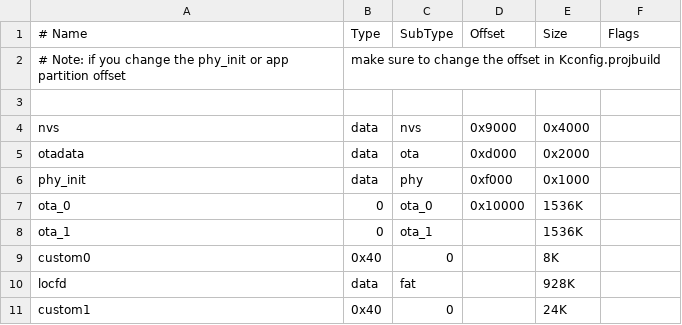
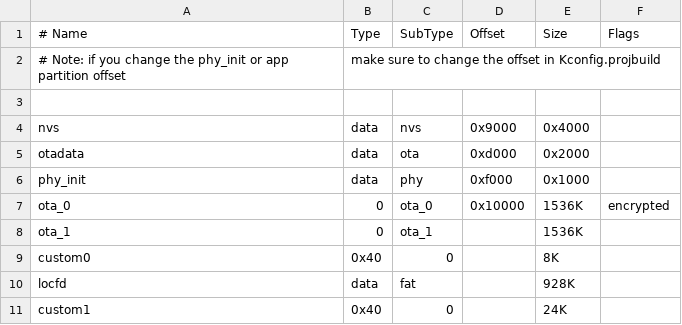
Before and after one commit to tjclement/ecsc21-fw, a CSV file: firmware/partitions/ecsc2021_4MB.csv, drawn as a sheet.

Commit message:
Encrypting first ota partition

```diff
--- a/firmware/partitions/ecsc2021_4MB.csv
+++ b/firmware/partitions/ecsc2021_4MB.csv
@@ -6,3 +6,3 @@ otadata,  data, ota,     0xd000,  0x2000
 phy_init, data, phy,     0xf000,  0x1000
-ota_0,    0,    ota_0,   0x10000, 1536K
+ota_0,    0,    ota_0,   0x10000, 1536K, encrypted
 ota_1,    0,    ota_1,   ,        1536K
```
